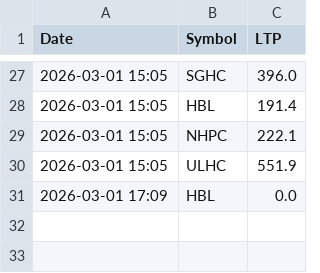
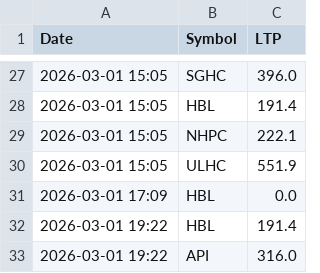
Before and after one commit to Jagdishsah/Neon_Backend, a CSV file: price_log.csv, drawn as a sheet; only a part is shown, gaps mark what is left out; the diff names each change by its address in the sheet, - before the commit and + after, or states it on an @@ line.

Commit message:
Update price_log.csv

```diff
--- a/price_log.csv
+++ b/price_log.csv
+row 32: 2026-03-01 19:22 | HBL | 191.4
+row 33: 2026-03-01 19:22 | API | 316.0
```
